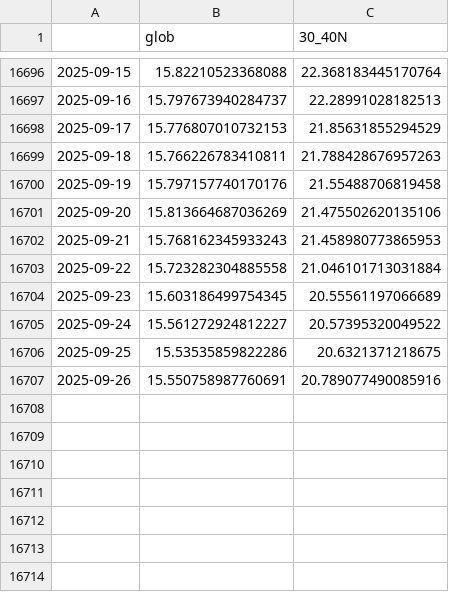
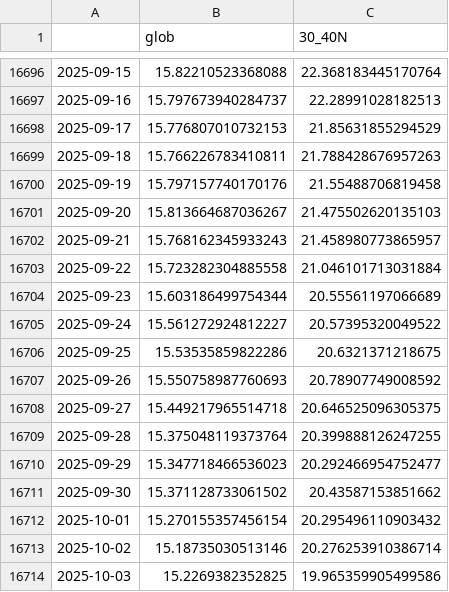
Before and after one commit to linusmagnusson/clint_ts_output, a CSV file: glob_2t_raw.csv, drawn as a sheet; only a part is shown, gaps mark what is left out.

```diff
--- a/glob_2t_raw.csv
+++ b/glob_2t_raw.csv
@@ -16700,8 +16700,15 @@
 2025-09-19,15.797157740170176,21.55488706819458
-2025-09-20,15.813664687036269,21.475502620135106
-2025-09-21,15.768162345933243,21.458980773865953
+2025-09-20,15.813664687036267,21.475502620135103
+2025-09-21,15.768162345933243,21.458980773865957
 2025-09-22,15.723282304885558,21.046101713031884
-2025-09-23,15.603186499754345,20.55561197066689
+2025-09-23,15.603186499754344,20.55561197066689
 2025-09-24,15.561272924812227,20.57395320049522
 2025-09-25,15.53535859822286,20.6321371218675
-2025-09-26,15.550758987760691,20.789077490085916
+2025-09-26,15.550758987760693,20.78907749008592
+2025-09-27,15.449217965514718,20.646525096305375
+2025-09-28,15.375048119373764,20.399888126247255
+2025-09-29,15.347718466536023,20.292466954752477
+2025-09-30,15.371128733061502,20.43587153851662
+2025-10-01,15.270155357456154,20.295496110903432
+2025-10-02,15.18735030513146,20.276253910386714
+2025-10-03,15.2269382352825,19.965359905499586
```
Also changed, not shown: area_AO1000_raw.csv, nao_classic_raw.csv, 12 other files.
